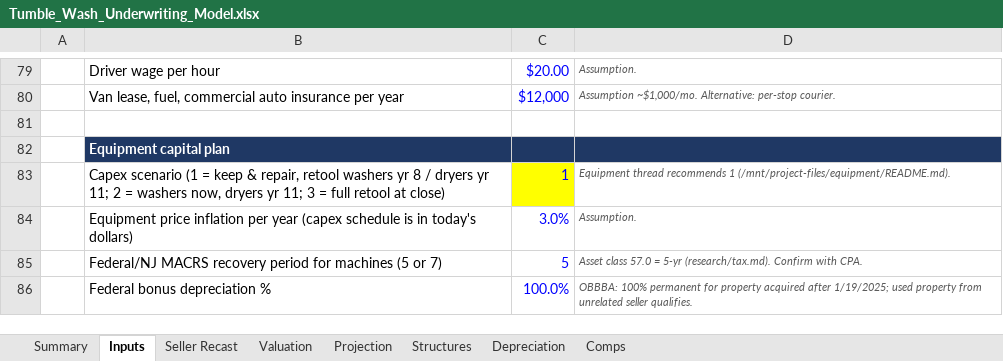
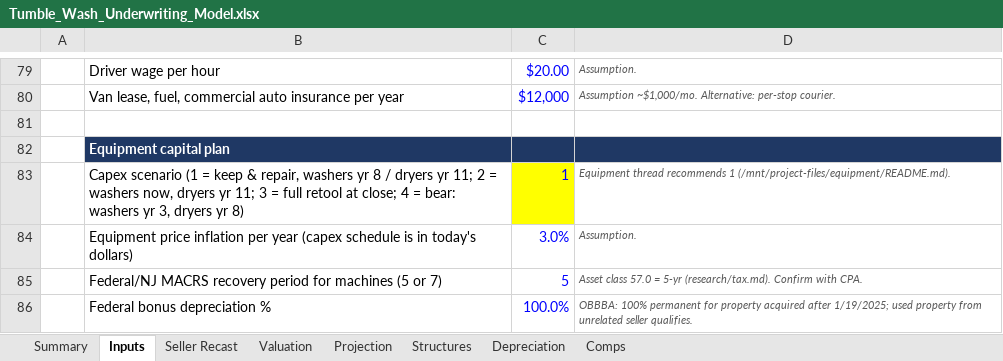
Before and after one commit to RyanB101/LaundromatAcq, an Excel workbook: underwriting/Tumble_Wash_Underwriting_Model.xlsx, sheet Inputs, drawn as a sheet; only a part is shown, gaps mark what is left out; values as stored, in another font and other column widths than the file's, no borders; the diff names each change by its address in the sheet, - before the commit and + after, or states it on an @@ line.

```diff
--- a/underwriting/Tumble_Wash_Underwriting_Model.xlsx (sheet Inputs)
+++ b/underwriting/Tumble_Wash_Underwriting_Model.xlsx (sheet Inputs)
-B83: …& repair, retool washers yr 8 / dryers yr 11; 2 = washers now, dryers yr 11; 3 = full retool at close)
+B83: …& repair, washers yr 8 / dryers yr 11; 2 = washers now, dryers yr 11; 3 = full retool at close; 4 = bear: washers yr 3, dryers yr 8)
```
Also changed, not shown: sheet Summary, sheet Depreciation, formulas that keep their value, 5 other files.
